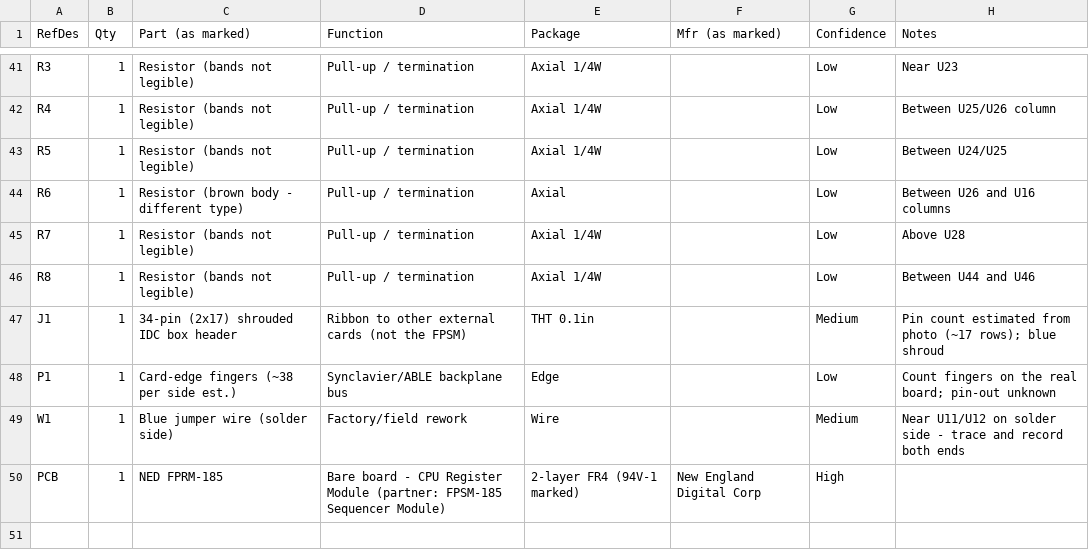
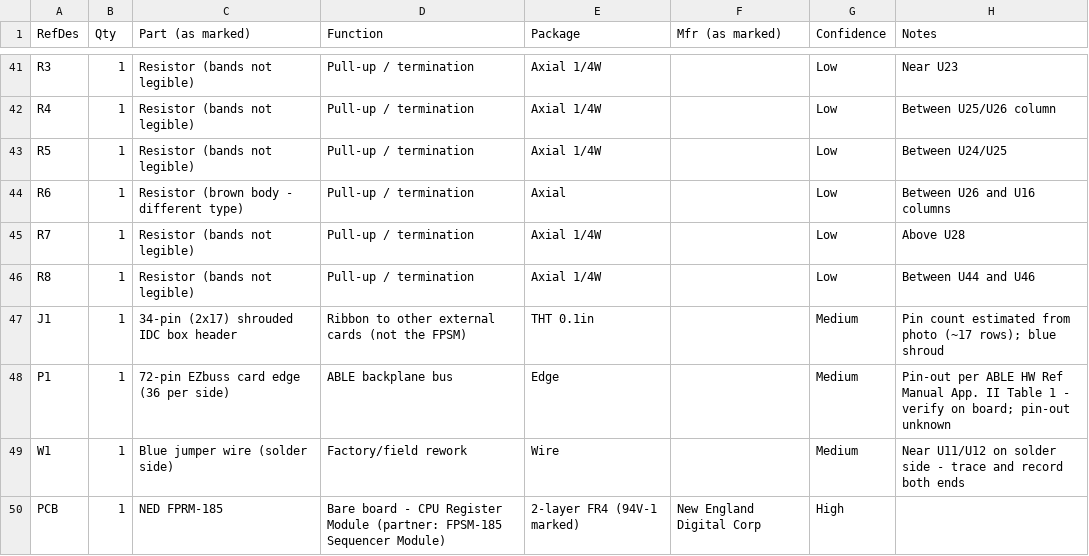
Before and after one commit to gmcnaught/synthcores, a CSV file: cores/synclavier/synclavier-fprm-185/bom.csv, drawn as a sheet; only a part is shown, gaps mark what is left out.

```diff
--- a/cores/synclavier/synclavier-fprm-185/bom.csv
+++ b/cores/synclavier/synclavier-fprm-185/bom.csv
@@ -47,3 +47,3 @@ R8,1,Resistor (bands not legible),Pull-up / termination,Axial 1/4W,,Low,Between
 J1,1,34-pin (2x17) shrouded IDC box header,Ribbon to other external cards (not the FPSM),THT 0.1in,,Medium,Pin count estimated from photo (~17 rows); blue shroud
-P1,1,Card-edge fingers (~38 per side est.),Synclavier/ABLE backplane bus,Edge,,Low,Count fingers on the real board; pin-out unknown
+P1,1,72-pin EZbuss card edge (36 per side),ABLE backplane bus,Edge,,Medium,Pin-out per ABLE HW Ref Manual App. II Table 1 - verify on board; pin-out unknown
 W1,1,Blue jumper wire (solder side),Factory/field rework,Wire,,Medium,Near U11/U12 on solder side - trace and record both ends
```
Also changed, not shown: cores/synclavier/synclavier-fpsm-185/bom.csv, 6 other files.
